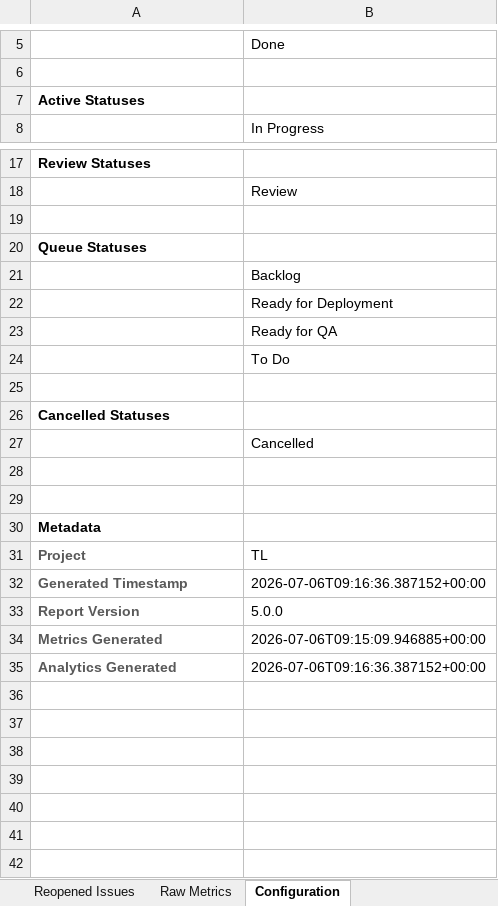
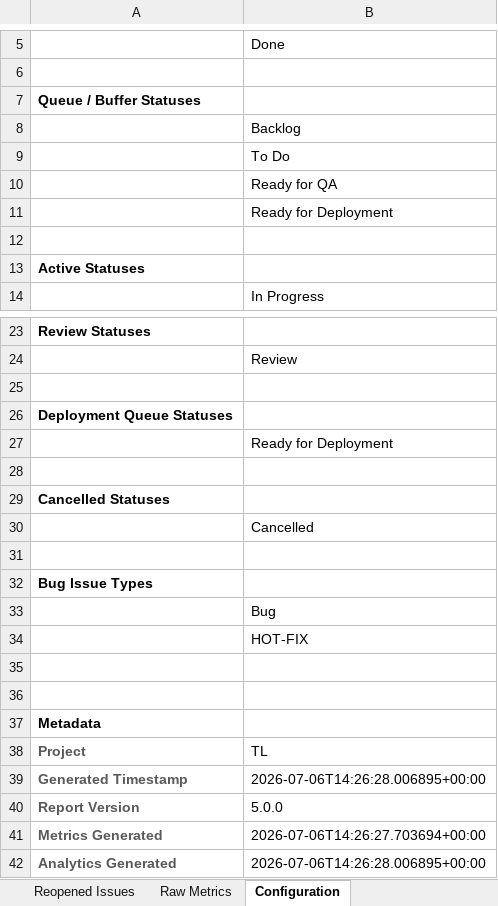
Before and after one commit to masterBahrom/TLMetricks, an Excel workbook: reports/Jira_Analytics_Report_2026_07_06.xlsx, sheet Configuration, drawn as a sheet; only a part is shown, gaps mark what is left out; values as stored, in another font and other column widths than the file's, no borders; addresses are those after the commit; the diff names each change by its address in the sheet, - before the commit and + after, or states it on an @@ line.

```diff
--- a/reports/Jira_Analytics_Report_2026_07_06.xlsx (sheet Configuration)
+++ b/reports/Jira_Analytics_Report_2026_07_06.xlsx (sheet Configuration)
+row 7: Queue / Buffer Statuses
@@ row 21 moved to row 8: Backlog @@
@@ row 24 moved to row 9: To Do @@
@@ row 23 moved to row 10: Ready for QA @@
+row 11:  | Ready for Deployment
+row 12: (empty)
-A26: Queue Statuses
+A26: Deployment Queue Statuses
+row 32: Bug Issue Types
+row 33:  | Bug
+row 34:  | HOT-FIX
+row 35: (empty)
-B39: 2026-07-06T09:16:36.387152+00:00
+B39: 2026-07-06T14:26:28.006895+00:00
-B41: 2026-07-06T09:15:09.946885+00:00
+B41: 2026-07-06T14:26:27.703694+00:00
-B42: 2026-07-06T09:16:36.387152+00:00
+B42: 2026-07-06T14:26:28.006895+00:00
```
Also changed, not shown: sheet Raw Metrics, sheet Lead Time, sheet Status Analysis, sheet Buffer Analysis, sheet Aging, sheet Reopened Issues, 5 more sheets, charts or pictures, 18 other files.
